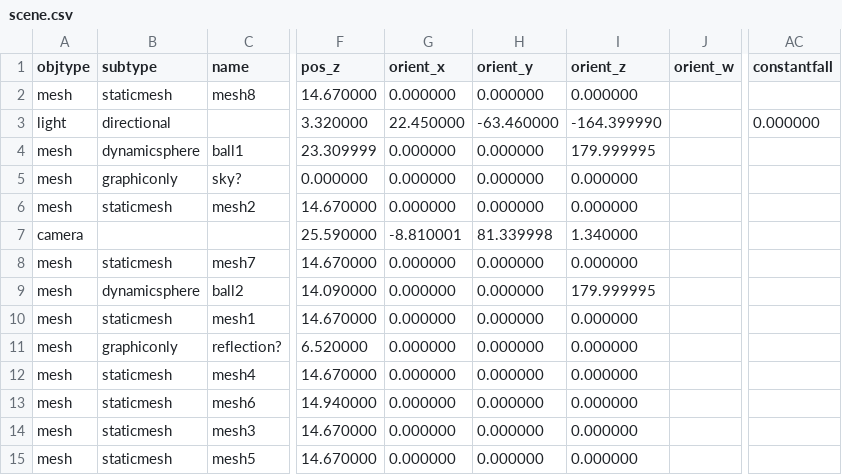
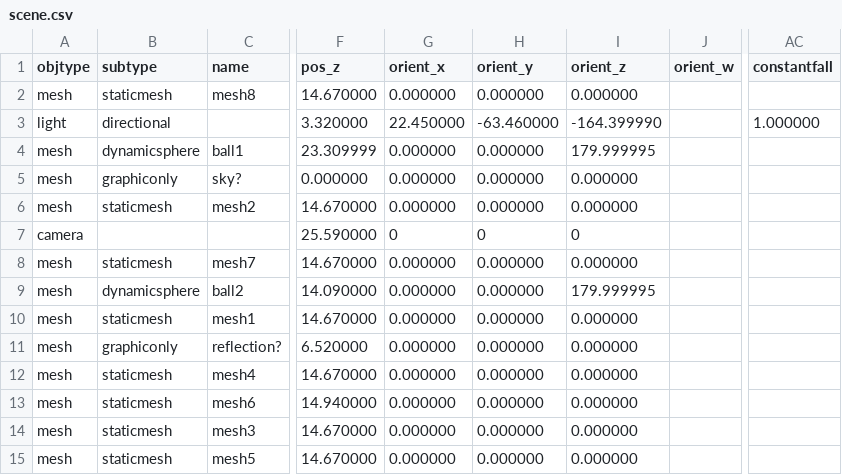
Before and after one commit to sirikata/sirikata, a CSV file: scene.csv, drawn as a sheet; only a part is shown, gaps mark what is left out; the diff names each change by its address in the sheet, - before the commit and + after, or states it on an @@ line.

Commit message:
Remove debug prints, fix light in scene.csv

```diff
--- a/scene.csv
+++ b/scene.csv
-AC3 (constantfall): 0.000000
+AC3 (constantfall): 1.000000
-G7 (orient_x): -8.810001
+G7 (orient_x): 0
-H7 (orient_y): 81.339998
+H7 (orient_y): 0
-I7 (orient_z): 1.340000
+I7 (orient_z): 0
```
Also changed, not shown: 3 other files.
